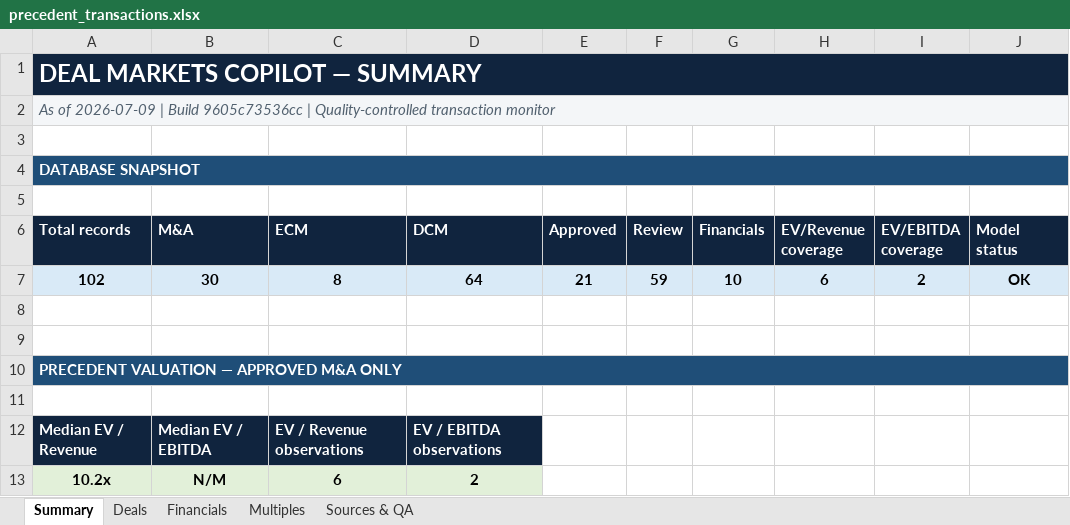
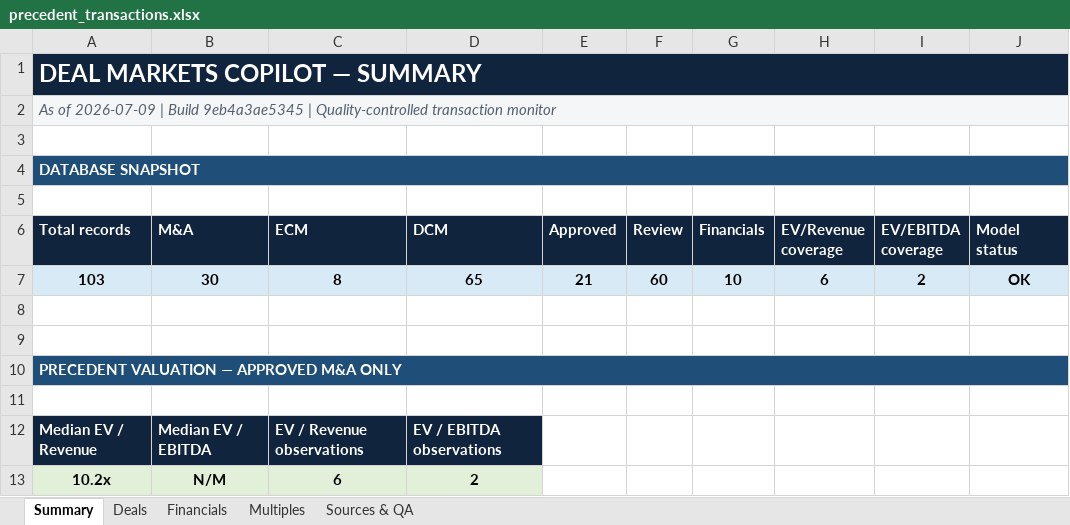
Before and after one commit to irisaurum/deal-markets-copilot, an Excel workbook: output/precedent_transactions.xlsx, sheet Summary, drawn as a sheet; only a part is shown; values as stored, in another font and other column widths than the file's, no borders; the diff names each change by its address in the sheet, - before the commit and + after, or states it on an @@ line.

```diff
--- a/output/precedent_transactions.xlsx (sheet Summary)
+++ b/output/precedent_transactions.xlsx (sheet Summary)
-A2 (Total records): …| Build 9605c73536cc | Quality-controlled…
+A2 (Total records): …| Build 9eb4a3ae5345 | Quality-controlled…
-A7 (Total records): 102
+A7 (Total records): 103
-D7 (DCM): 64
+D7 (DCM): 65
-F7 (Review): 59
+F7 (Review): 60
```
Also changed, not shown: sheet Deals, sheet Sources & QA, 5 other files.
